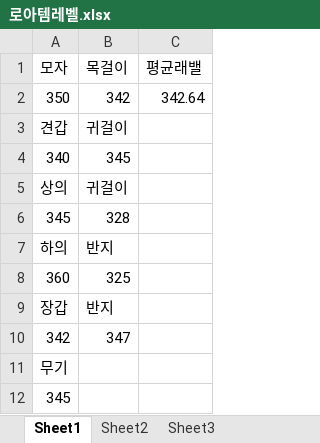
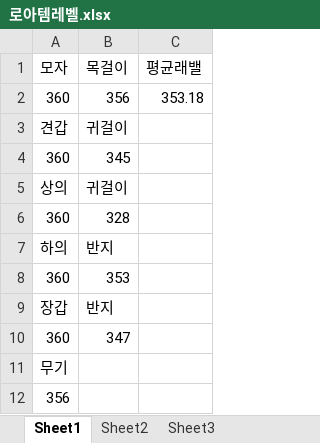
Before and after one commit to 2Herz/Estoppel, an Excel workbook: 로아템레벨.xlsx, sheet Sheet1, drawn as a sheet; values as stored, in another font and other column widths than the file's, no borders; removed rows and columns are numbered as before the commit, all else as after; the diff names each change by its address in the sheet, - before the commit and + after, or states it on an @@ line.

```diff
--- a/로아템레벨.xlsx (sheet Sheet1)
+++ b/로아템레벨.xlsx (sheet Sheet1)
-row 2: 350 | 342 | 342.64
+row 2: 360 | 356 | 353.18
-A4 (모자): 340
+A4 (모자): 360
-A6 (모자): 345
+A6 (모자): 360
-B8 (목걸이): 325
+B8 (목걸이): 353
-A10 (모자): 342
+A10 (모자): 360
-A12 (모자): 345
+A12 (모자): 356
```
